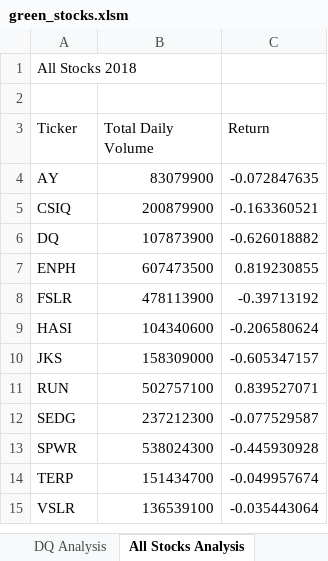
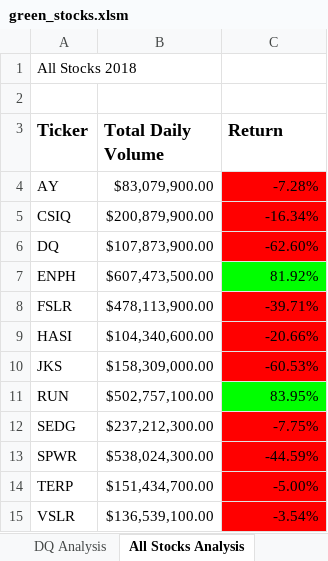
Before and after one commit to adampaseltiner/stock-analysis, an Excel workbook: green_stocks.xlsm, sheet All Stocks Analysis, drawn as a sheet; values as stored, in another font and other column widths than the file's, no borders; the diff names each change by its address in the sheet, - before the commit and + after, or states it on an @@ line.

Commit message:
Add files via upload

```diff
--- a/green_stocks.xlsm (sheet All Stocks Analysis)
+++ b/green_stocks.xlsm (sheet All Stocks Analysis)
-A3:C3 bold: off
+A3:C3 bold: on, text size: larger
-B4 (Total Daily Volume): 83079900
+B4 (Total Daily Volume): $83,079,900.00
-C4 (Return): -0.072847635
+C4 (Return): -7.28%
-C4:C6 fill: none
+C4:C6 fill: #FF0000
-B5 (Total Daily Volume): 200879900
+B5 (Total Daily Volume): $200,879,900.00
-C5 (Return): -0.163360521
+C5 (Return): -16.34%
-B6 (Total Daily Volume): 107873900
+B6 (Total Daily Volume): $107,873,900.00
-C6 (Return): -0.626018882
+C6 (Return): -62.60%
-B7 (Total Daily Volume): 607473500
+B7 (Total Daily Volume): $607,473,500.00
-C7 (Return): 0.819230855
+C7 (Return): 81.92%
-C7 fill: none
+C7 fill: #00FF00
-B8 (Total Daily Volume): 478113900
+B8 (Total Daily Volume): $478,113,900.00
-C8 (Return): -0.39713192
+C8 (Return): -39.71%
-C8:C10 fill: none
+C8:C10 fill: #FF0000
-B9 (Total Daily Volume): 104340600
+B9 (Total Daily Volume): $104,340,600.00
-C9 (Return): -0.206580624
+C9 (Return): -20.66%
-B10 (Total Daily Volume): 158309000
+B10 (Total Daily Volume): $158,309,000.00
-C10 (Return): -0.605347157
+C10 (Return): -60.53%
-B11 (Total Daily Volume): 502757100
+B11 (Total Daily Volume): $502,757,100.00
-C11 (Return): 0.839527071
+C11 (Return): 83.95%
-C11 fill: none
+C11 fill: #00FF00
-B12 (Total Daily Volume): 237212300
+B12 (Total Daily Volume): $237,212,300.00
-C12 (Return): -0.077529587
+C12 (Return): -7.75%
-C12:C15 fill: none
+C12:C15 fill: #FF0000
-B13 (Total Daily Volume): 538024300
+B13 (Total Daily Volume): $538,024,300.00
-C13 (Return): -0.445930928
+C13 (Return): -44.59%
-B14 (Total Daily Volume): 151434700
+B14 (Total Daily Volume): $151,434,700.00
-C14 (Return): -0.049957674
+C14 (Return): -5.00%
-B15 (Total Daily Volume): 136539100
+B15 (Total Daily Volume): $136,539,100.00
-C15 (Return): -0.035443064
+C15 (Return): -3.54%
```
